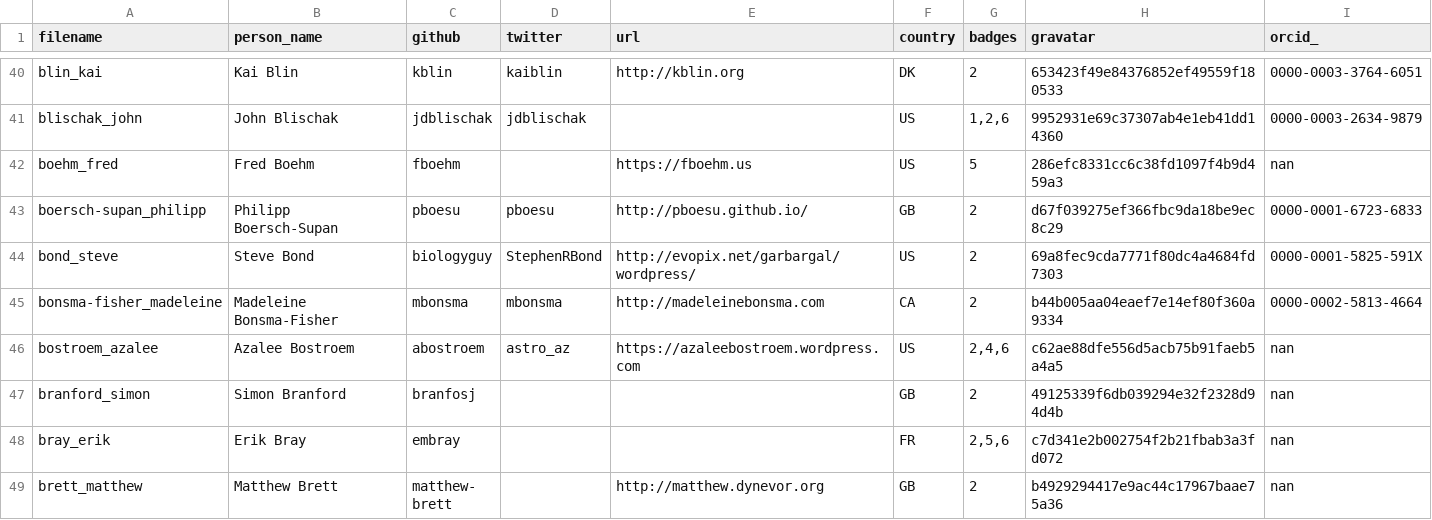
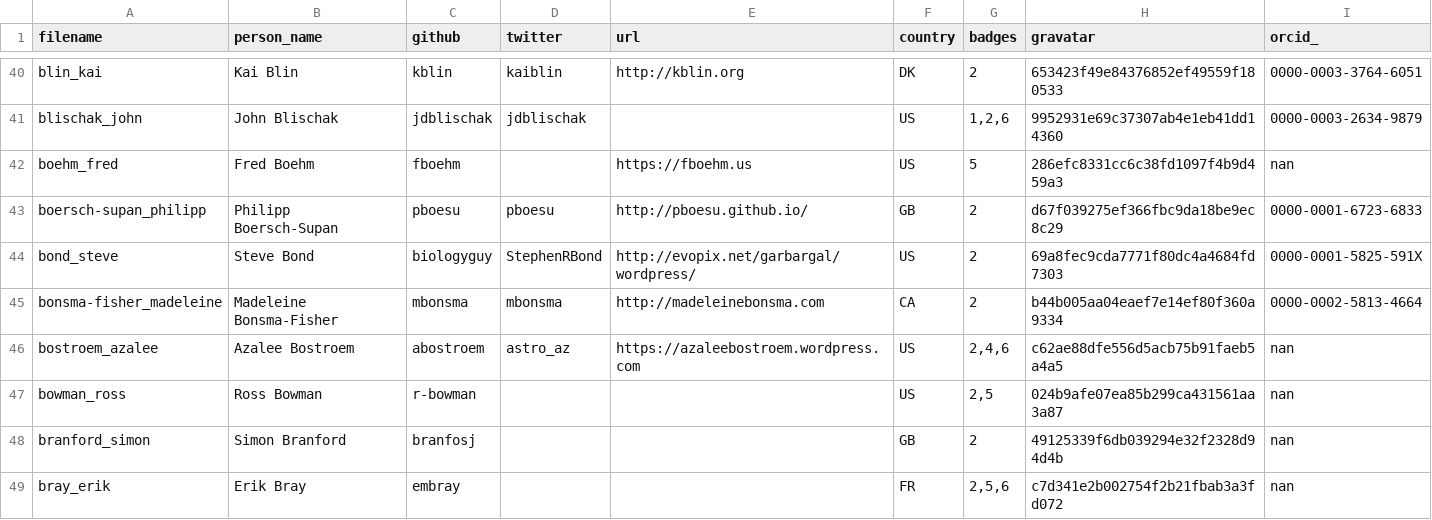
Before and after one commit to hpc-carpentry/hpc-carpentry.github.io, a CSV file: _data/publish_instructors.csv, drawn as a sheet; only a part is shown, gaps mark what is left out; the shorter side is filled out with more unchanged rows.

Commit message:
Updating instructor records

```diff
--- a/_data/publish_instructors.csv
+++ b/_data/publish_instructors.csv
@@ -46,2 +46,3 @@ bonsma-fisher_madeleine,Madeleine Bonsma-Fisher,mbonsma,mbonsma,http://madeleine
 bostroem_azalee,Azalee Bostroem,abostroem,astro_az,https://azaleebostroem.wordpress.com,US,"2,4,6",c62ae88dfe556d5acb75b91faeb5a4a5,nan
+bowman_ross,Ross Bowman,r-bowman,,,US,"2,5",024b9afe07ea85b299ca431561aa3a87,nan
 branford_simon,Simon Branford,branfosj,,,GB,2,49125339f6db039294e32f2328d94d4b,nan
```
